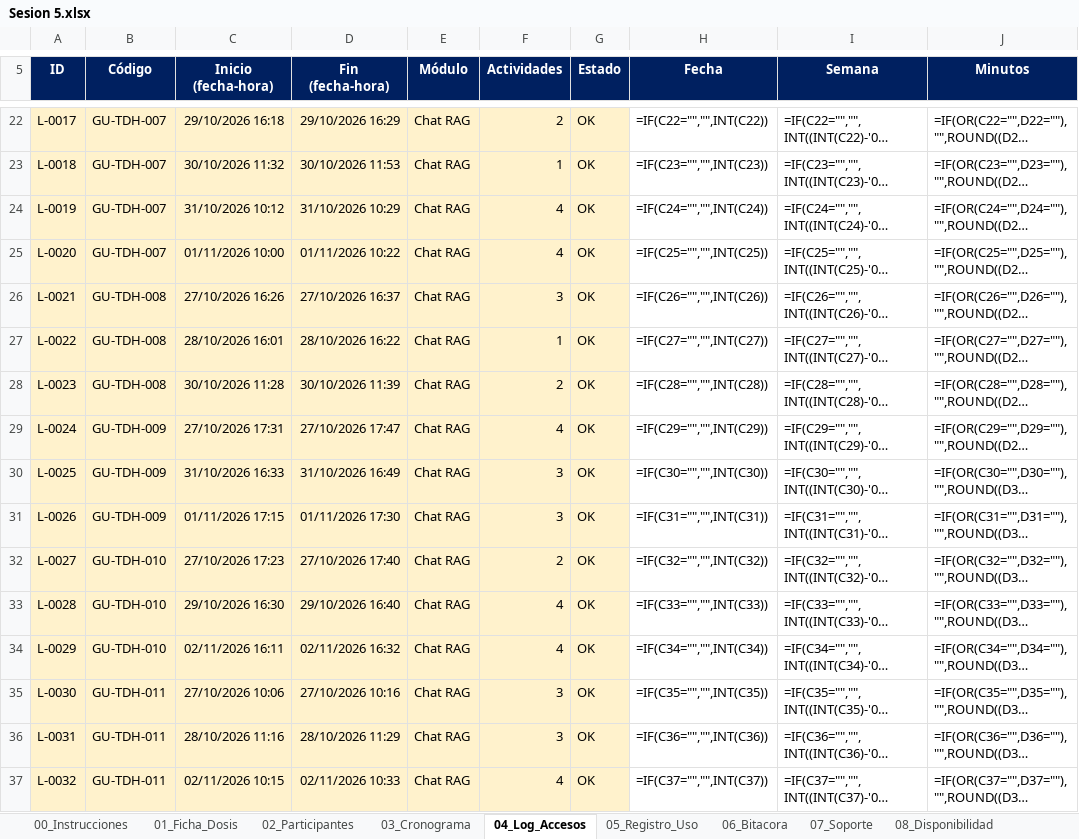
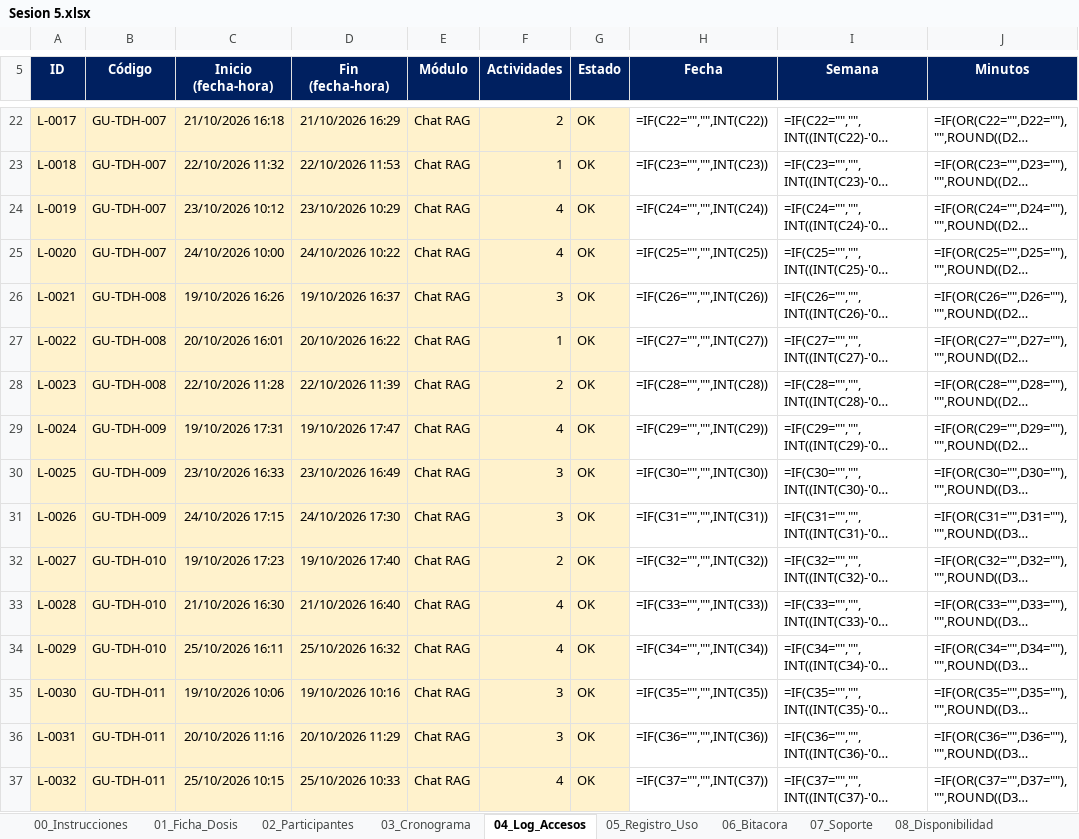
Before and after one commit to MightyCough/tudiariohuanuco-docs, an Excel workbook: instrumentos/sesion-05/Sesion 5.xlsx, sheet 04_Log_Accesos, drawn as a sheet; only a part is shown, gaps mark what is left out; long unchanged cells end in …; values as stored, in another font and other column widths than the file's, no borders; formulas without a stored value are shown as written; conditional formats not drawn; the diff covers the shown part only; the diff names each change by its address in the sheet, - before the commit and + after, or states it on an @@ line.

```diff
--- a/instrumentos/sesion-05/Sesion 5.xlsx (sheet 04_Log_Accesos)
+++ b/instrumentos/sesion-05/Sesion 5.xlsx (sheet 04_Log_Accesos)
-C22 (Inicio (fecha-hora)): 29/10/2026 16:18
+C22 (Inicio (fecha-hora)): 21/10/2026 16:18
-D22 (Fin (fecha-hora)): 29/10/2026 16:29
+D22 (Fin (fecha-hora)): 21/10/2026 16:29
-C23 (Inicio (fecha-hora)): 30/10/2026 11:32
+C23 (Inicio (fecha-hora)): 22/10/2026 11:32
-D23 (Fin (fecha-hora)): 30/10/2026 11:53
+D23 (Fin (fecha-hora)): 22/10/2026 11:53
-C24 (Inicio (fecha-hora)): 31/10/2026 10:12
+C24 (Inicio (fecha-hora)): 23/10/2026 10:12
-D24 (Fin (fecha-hora)): 31/10/2026 10:29
+D24 (Fin (fecha-hora)): 23/10/2026 10:29
-C25 (Inicio (fecha-hora)): 01/11/2026 10:00
+C25 (Inicio (fecha-hora)): 24/10/2026 10:00
-D25 (Fin (fecha-hora)): 01/11/2026 10:22
+D25 (Fin (fecha-hora)): 24/10/2026 10:22
-C26 (Inicio (fecha-hora)): 27/10/2026 16:26
+C26 (Inicio (fecha-hora)): 19/10/2026 16:26
-D26 (Fin (fecha-hora)): 27/10/2026 16:37
+D26 (Fin (fecha-hora)): 19/10/2026 16:37
-C27 (Inicio (fecha-hora)): 28/10/2026 16:01
+C27 (Inicio (fecha-hora)): 20/10/2026 16:01
-D27 (Fin (fecha-hora)): 28/10/2026 16:22
+D27 (Fin (fecha-hora)): 20/10/2026 16:22
-C28 (Inicio (fecha-hora)): 30/10/2026 11:28
+C28 (Inicio (fecha-hora)): 22/10/2026 11:28
-D28 (Fin (fecha-hora)): 30/10/2026 11:39
+D28 (Fin (fecha-hora)): 22/10/2026 11:39
-C29 (Inicio (fecha-hora)): 27/10/2026 17:31
+C29 (Inicio (fecha-hora)): 19/10/2026 17:31
-D29 (Fin (fecha-hora)): 27/10/2026 17:47
+D29 (Fin (fecha-hora)): 19/10/2026 17:47
-C30 (Inicio (fecha-hora)): 31/10/2026 16:33
+C30 (Inicio (fecha-hora)): 23/10/2026 16:33
-D30 (Fin (fecha-hora)): 31/10/2026 16:49
+D30 (Fin (fecha-hora)): 23/10/2026 16:49
-C31 (Inicio (fecha-hora)): 01/11/2026 17:15
+C31 (Inicio (fecha-hora)): 24/10/2026 17:15
-D31 (Fin (fecha-hora)): 01/11/2026 17:30
+D31 (Fin (fecha-hora)): 24/10/2026 17:30
-C32 (Inicio (fecha-hora)): 27/10/2026 17:23
+C32 (Inicio (fecha-hora)): 19/10/2026 17:23
-D32 (Fin (fecha-hora)): 27/10/2026 17:40
+D32 (Fin (fecha-hora)): 19/10/2026 17:40
-C33 (Inicio (fecha-hora)): 29/10/2026 16:30
+C33 (Inicio (fecha-hora)): 21/10/2026 16:30
-D33 (Fin (fecha-hora)): 29/10/2026 16:40
+D33 (Fin (fecha-hora)): 21/10/2026 16:40
-C34 (Inicio (fecha-hora)): 02/11/2026 16:11
+C34 (Inicio (fecha-hora)): 25/10/2026 16:11
-D34 (Fin (fecha-hora)): 02/11/2026 16:32
+D34 (Fin (fecha-hora)): 25/10/2026 16:32
-C35 (Inicio (fecha-hora)): 27/10/2026 10:06
+C35 (Inicio (fecha-hora)): 19/10/2026 10:06
-D35 (Fin (fecha-hora)): 27/10/2026 10:16
+D35 (Fin (fecha-hora)): 19/10/2026 10:16
-C36 (Inicio (fecha-hora)): 28/10/2026 11:16
+C36 (Inicio (fecha-hora)): 20/10/2026 11:16
-D36 (Fin (fecha-hora)): 28/10/2026 11:29
+D36 (Fin (fecha-hora)): 20/10/2026 11:29
-C37 (Inicio (fecha-hora)): 02/11/2026 10:15
+C37 (Inicio (fecha-hora)): 25/10/2026 10:15
-D37 (Fin (fecha-hora)): 02/11/2026 10:33
+D37 (Fin (fecha-hora)): 25/10/2026 10:33
```
Also changed, not shown: 702 edited cells elsewhere in this sheet, sheet 08_Disponibilidad, sheet 07_Soporte, sheet 03_Cronograma, sheet 06_Bitacora, sheet 13_Actas, sheet 02_Participantes, 3 more sheets, instrumentos/sesion-02/Sesion 2.xlsx, instrumentos/sesion-03/Sesion 3.xlsx, 10 other files.
